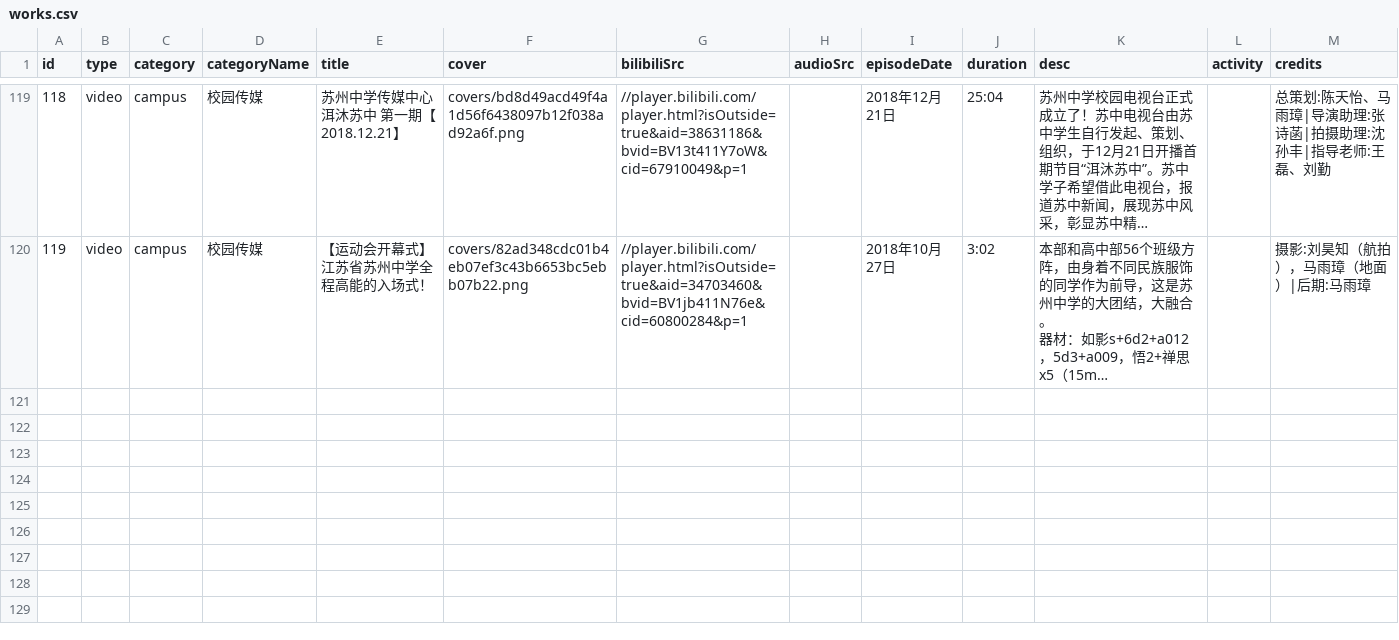
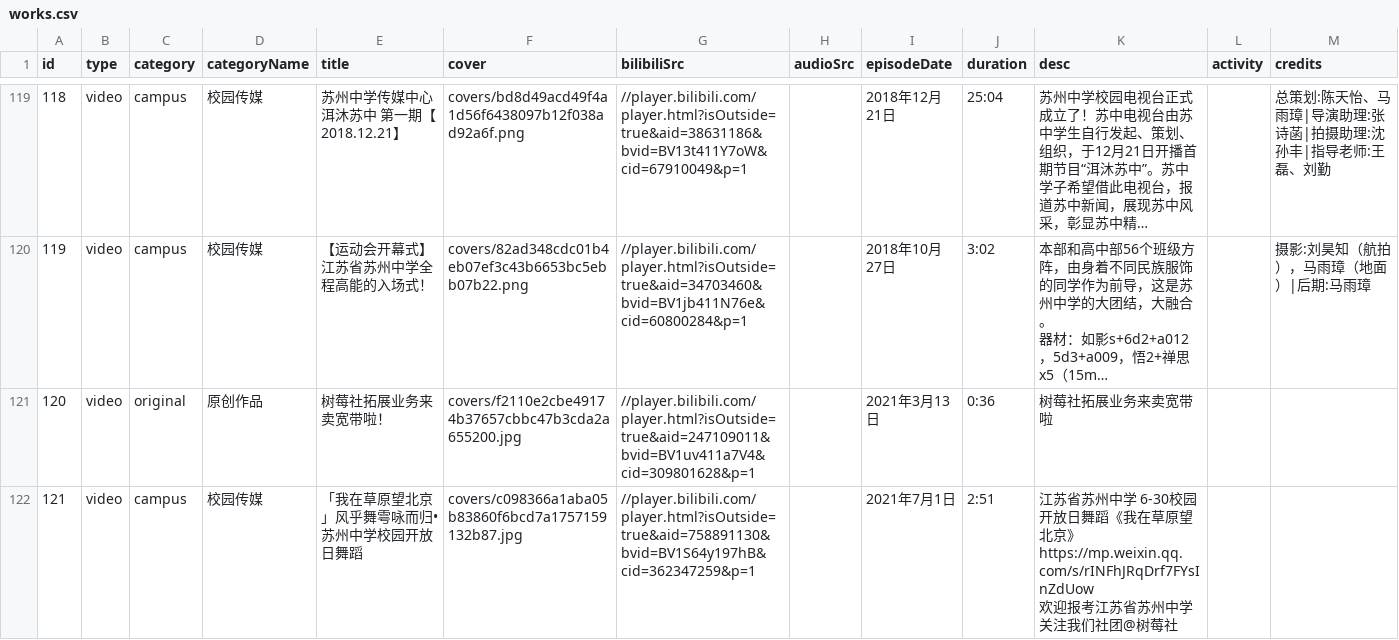
Before and after one commit to tonyshen2003/shumei-art, a CSV file: works.csv, drawn as a sheet; only a part is shown, gaps mark what is left out; long unchanged cells end in …; ↵ is a line break in a cell; the diff covers the shown part only; the diff names each change by its address in the sheet, - before the commit and + after, or states it on an @@ line.

```diff
--- a/works.csv
+++ b/works.csv
+row 121: 120 | video | original | 原创作品 | 树莓社拓展业务来卖宽带啦！ | covers/f2110e2cbe49174b37657cbbc47b3cda2a655200.jpg | //player.bilibili.com/player.html?isOutside=true&aid=247109011&bvid=BV1uv411a7V4&cid=309801628&p=1 |  | 2021年3月13日 | 0:36 | 树莓社拓展业务来卖宽带啦
+row 122: 121 | video | campus | 校园传媒 | 「我在草原望北京」风乎舞雩咏而归•苏州中学校园开放日舞蹈 | covers/c098366a1aba05b83860f6bcd7a1757159132b87.jpg | //player.bilibili.com/player.html?isOutside=true&aid=758891130&bvid=BV1S64y197hB&cid=362347259&p=1 |  | 2021年7月1日 | 2:51 | 江苏省苏州中学 6-30校园开放日舞蹈《我在草原望北京》 ↵ https://mp.weixin.qq.com/s/rINFhJRqDrf7FYsInZdUow ↵ 欢迎报考江苏省苏州中学 ↵ 关注我们社团@树莓社
```
Also changed, not shown: 1 added row elsewhere in this file, 3 other files.
